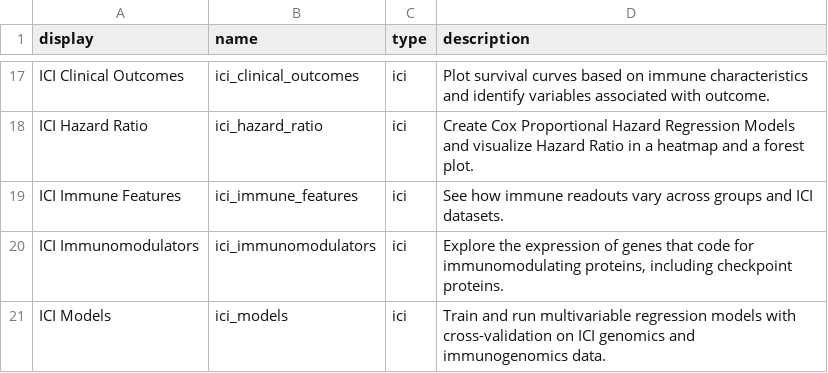
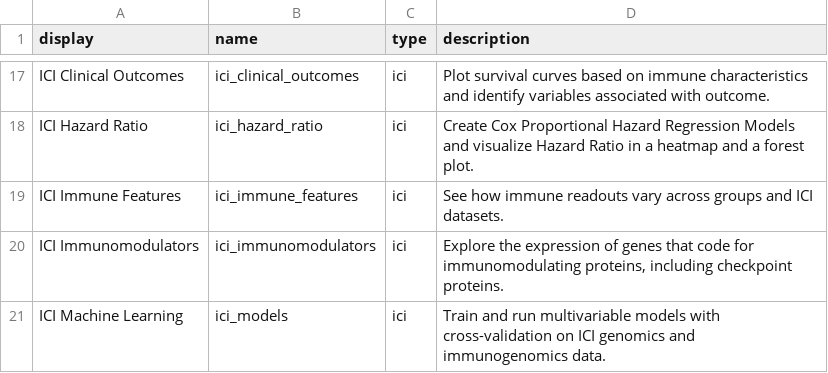
Before and after one commit to Sage-Bionetworks/sage-monorepo, a TSV file: apps/iatlas/app/inst/tsv/module_config.tsv, drawn as a sheet; only a part is shown, gaps mark what is left out; the diff names each change by its address in the sheet, - before the commit and + after, or states it on an @@ line.

Commit message:
added description to ICI ML

```diff
--- a/apps/iatlas/app/inst/tsv/module_config.tsv
+++ b/apps/iatlas/app/inst/tsv/module_config.tsv
-A21 (display): ICI Models
+A21 (display): ICI Machine Learning
-D21 (description): …run multivariable regression models with…
+D21 (description): …run multivariable models with…
```
Also changed, not shown: 3 other files.
